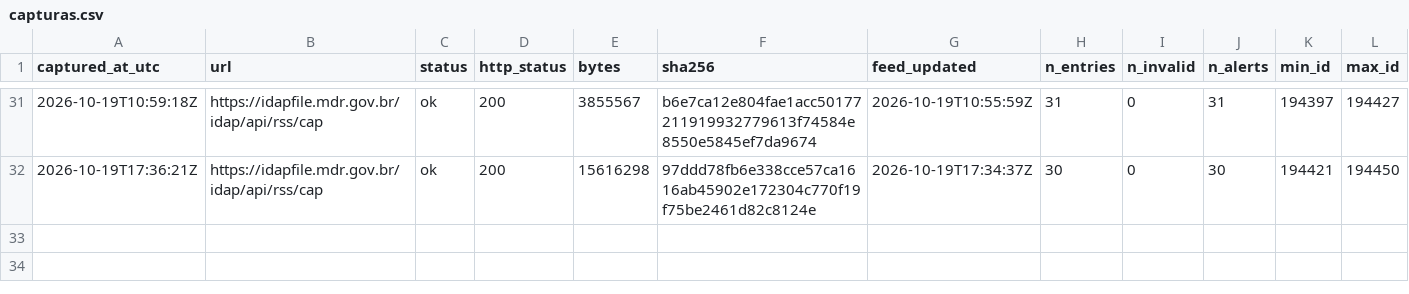
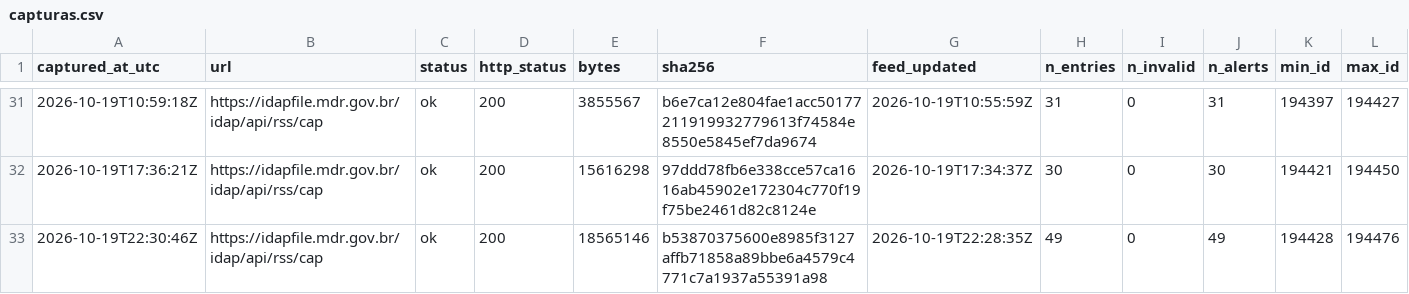
Before and after one commit to alvarocoutinho/crisis-dashboard, a CSV file: data/idap/capturas.csv, drawn as a sheet; only a part is shown, gaps mark what is left out; rows hold the shown columns only; the diff names each change by its address in the sheet, - before the commit and + after, or states it on an @@ line.

```diff
--- a/data/idap/capturas.csv
+++ b/data/idap/capturas.csv
+row 33: 2026-10-19T22:30:46Z | https://idapfile.mdr.gov.br/idap/api/rss/cap | ok | 200 | 18565146 | b53870375600e8985f3127affb71858a89bbe6a4579c4771c7a1937a55391a98 | 2026-10-19T22:28:35Z | 49 | 0 | 49 | 194428 | 194476
```
Also changed, not shown: 3 other files.
